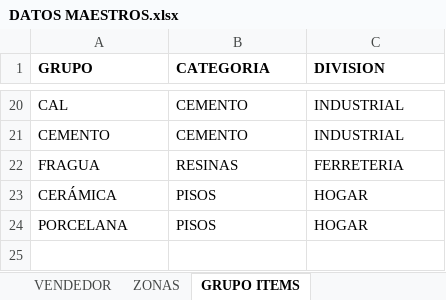
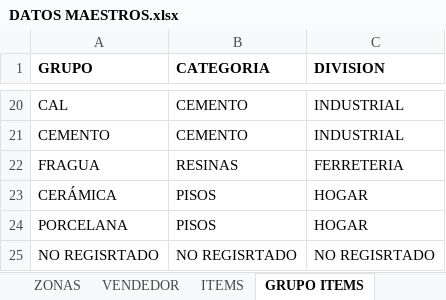
Before and after one commit to Aymaru/Proyecto-II---Datawarehouse, an Excel workbook: DATOS MAESTROS.xlsx, sheet GRUPO ITEMS, drawn as a sheet; only a part is shown, gaps mark what is left out; values as stored, in another font and other column widths than the file's, no borders; the diff names each change by its address in the sheet, - before the commit and + after, or states it on an @@ line.

```diff
--- a/DATOS MAESTROS.xlsx (sheet GRUPO ITEMS)
+++ b/DATOS MAESTROS.xlsx (sheet GRUPO ITEMS)
@@ sheet tab order changed: ZONAS | VENDEDOR | ITEMS | GRUPO ITEMS @@
+row 25: NO REGISRTADO | NO REGISRTADO | NO REGISRTADO
```
Also changed, not shown: sheet ITEMS, 7 other files.
